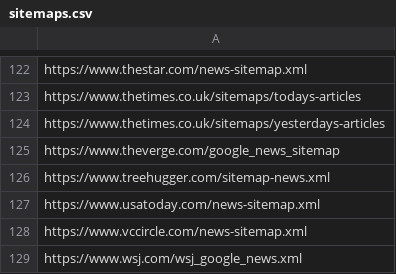
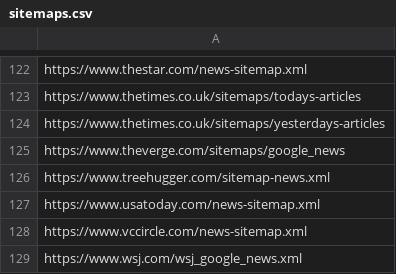
Before and after one commit to tarunrs/frontera, a CSV file: examples/sitemap_processor/sitemaps.csv, drawn as a sheet; only a part is shown, gaps mark what is left out.

Commit message:
Modified theverge's sitemaps location

```diff
--- a/examples/sitemap_processor/sitemaps.csv
+++ b/examples/sitemap_processor/sitemaps.csv
@@ -124,3 +124,3 @@ https://www.thetimes.co.uk/sitemaps/todays-articles
 https://www.thetimes.co.uk/sitemaps/yesterdays-articles
-https://www.theverge.com/google_news_sitemap
+https://www.theverge.com/sitemaps/google_news
 https://www.treehugger.com/sitemap-news.xml
```
